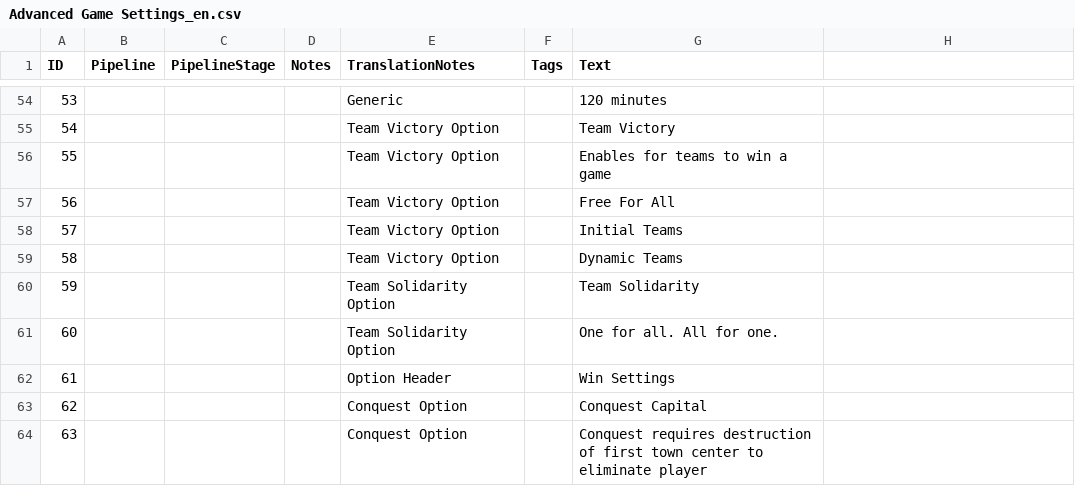
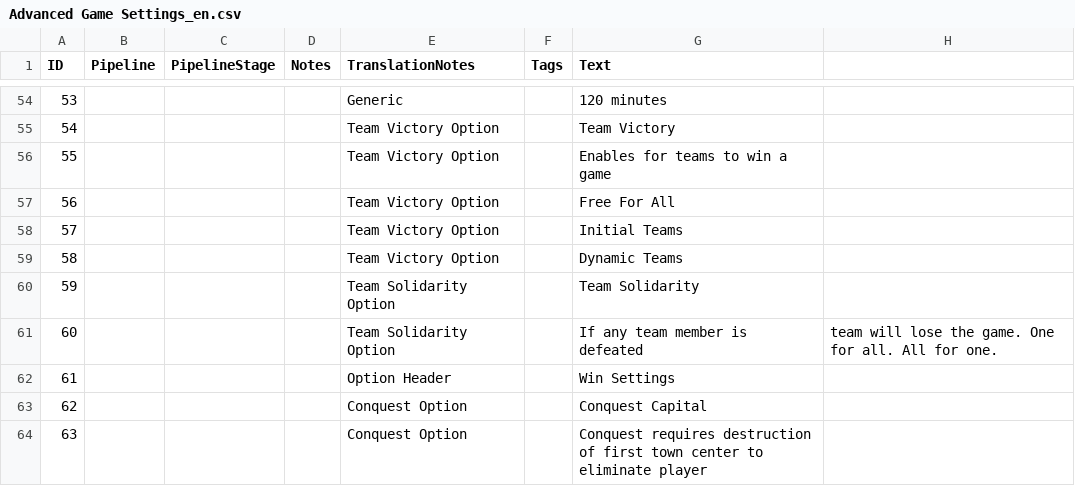
Before and after one commit to Woprok/AOE4-AdvancedGameSettings, a CSV file: assets/locdb/Advanced Game Settings_en.csv, drawn as a sheet; only a part is shown, gaps mark what is left out.

Commit message:
Update Advanced Game Settings_en.csv
Improved English description for team solidarity. Easter egg is fine, but probably not best way to describe stuff.

```diff
--- a/assets/locdb/Advanced Game Settings_en.csv
+++ b/assets/locdb/Advanced Game Settings_en.csv
@@ -60,3 +60,3 @@
 59,,,,Team Solidarity Option,,Team Solidarity
-60,,,,Team Solidarity Option,,One for all. All for one.
+60,,,,Team Solidarity Option,,If any team member is defeated, team will lose the game. One for all. All for one.
 61,,,,Option Header,,Win Settings
```
